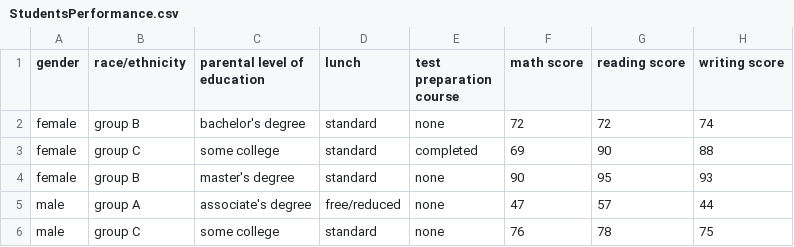
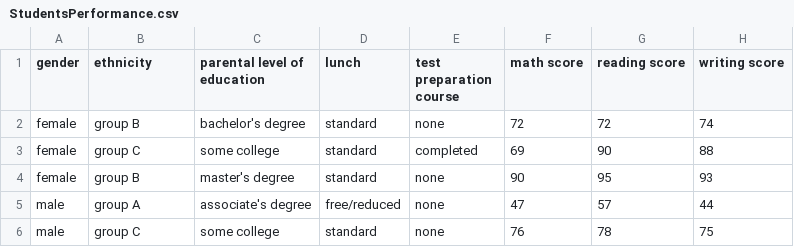
Before and after one commit to Baal89/second-milestone-project, a CSV file: data/StudentsPerformance.csv, drawn as a sheet; only a part is shown.

Commit message:
ethnicity distribution graph added

```diff
--- a/data/StudentsPerformance.csv
+++ b/data/StudentsPerformance.csv
@@ -1,2 +1,2 @@
-"gender","race/ethnicity","parental level of education","lunch","test preparation course","math score","reading score","writing score"
+"gender","ethnicity","parental level of education","lunch","test preparation course","math score","reading score","writing score"
 "female","group B","bachelor's degree","standard","none","72","72","74"
```
Also changed, not shown: 6 other files.
